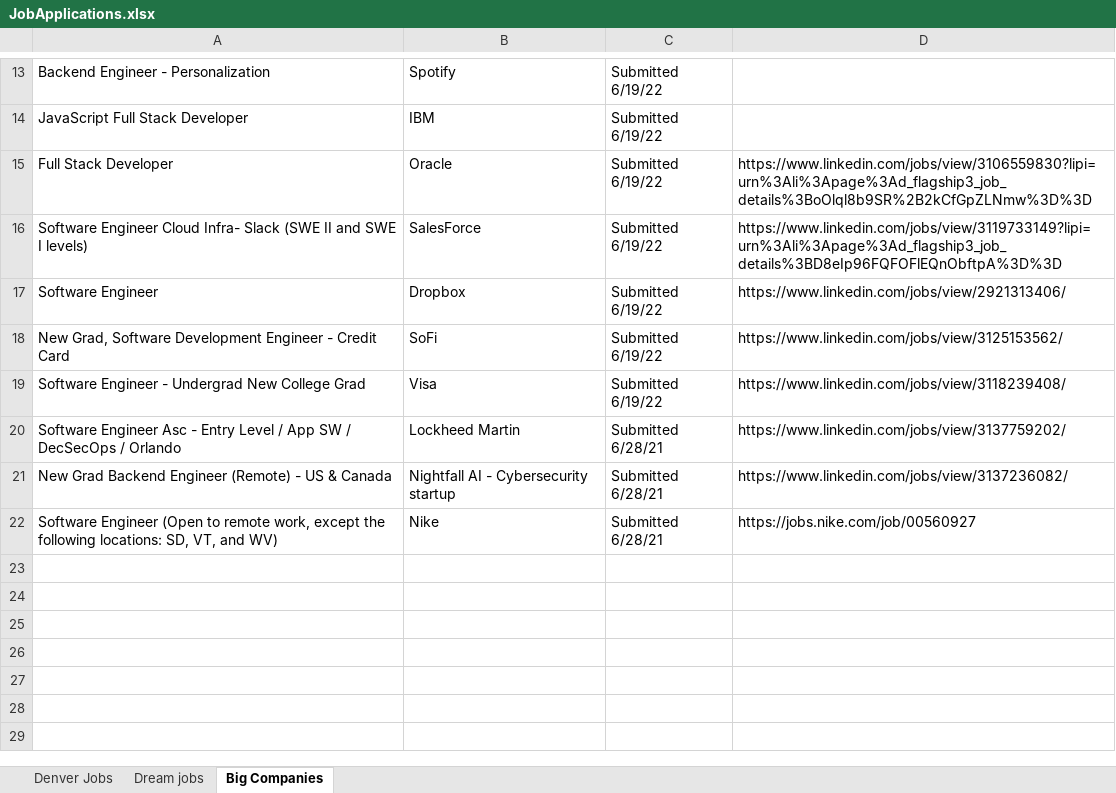
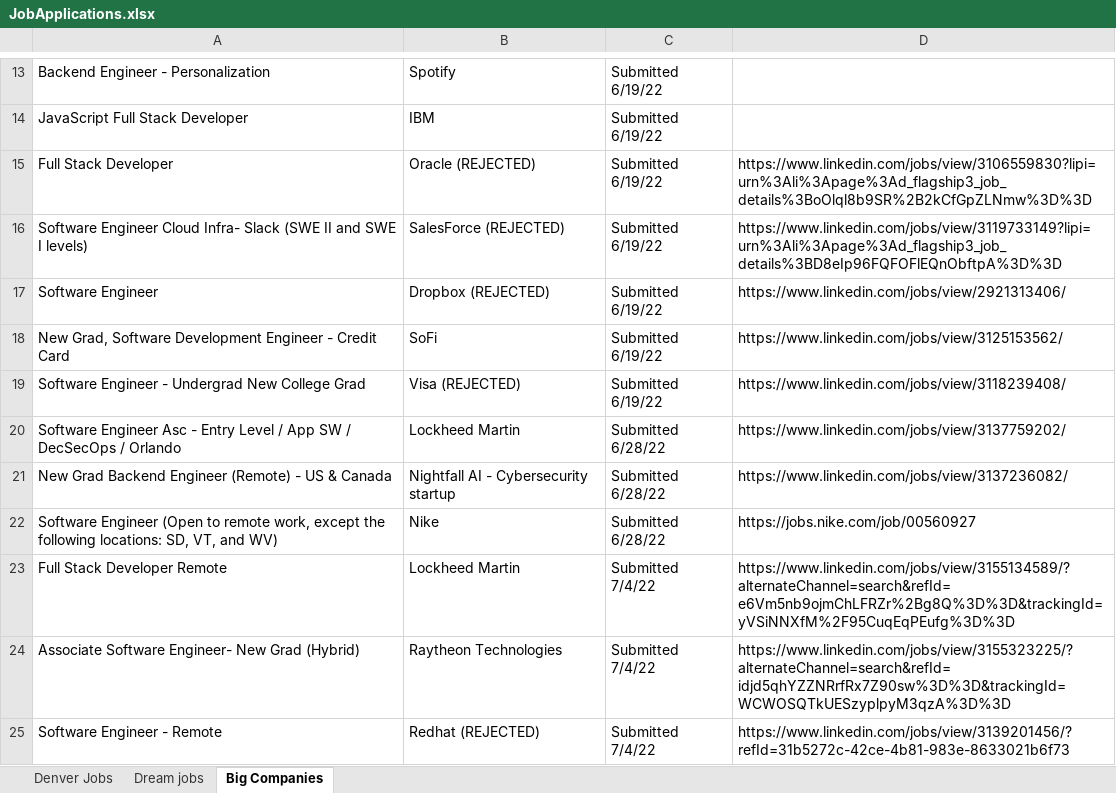
Before and after one commit to AndrewstheBuilder/MyPortfolioWebsite, an Excel workbook: assets/resume/JobApplications.xlsx, sheet Big Companies, drawn as a sheet; only a part is shown, gaps mark what is left out; values as stored, in another font and other column widths than the file's, no borders; the diff covers the shown part only; the diff names each change by its address in the sheet, - before the commit and + after, or states it on an @@ line.

```diff
--- a/assets/resume/JobApplications.xlsx (sheet Big Companies)
+++ b/assets/resume/JobApplications.xlsx (sheet Big Companies)
-B15: Oracle
+B15: Oracle (REJECTED)
-B16: SalesForce
+B16: SalesForce (REJECTED)
-B17: Dropbox
+B17: Dropbox (REJECTED)
-B19: Visa
+B19: Visa (REJECTED)
-C20:C22: Submitted 6/28/21
+C20:C22: Submitted 6/28/22
+row 23: Full Stack Developer Remote | Lockheed Martin | Submitted 7/4/22 | https://www.linkedin.com/jobs/view/3155134589/?alternateChannel=search&refId=e6Vm5nb9ojmChLFRZr%2Bg8Q%3D%3D&trackingId=yVSiNNXfM%2F95CuqEqPEufg%3D%3D
+row 24: Associate Software Engineer- New Grad (Hybrid) | Raytheon Technologies | Submitted 7/4/22 | https://www.linkedin.com/jobs/view/3155323225/?alternateChannel=search&refId=idjd5qhYZZNRrfRx7Z90sw%3D%3D&trackingId=WCWOSQTkUESzyplpyM3qzA%3D%3D
+row 25: Software Engineer - Remote | Redhat (REJECTED) | Submitted 7/4/22 | https://www.linkedin.com/jobs/view/3139201456/?refId=31b5272c-42ce-4b81-983e-8633021b6f73
```
Also changed, not shown: 10 added rows elsewhere in this sheet, 2 other files.
